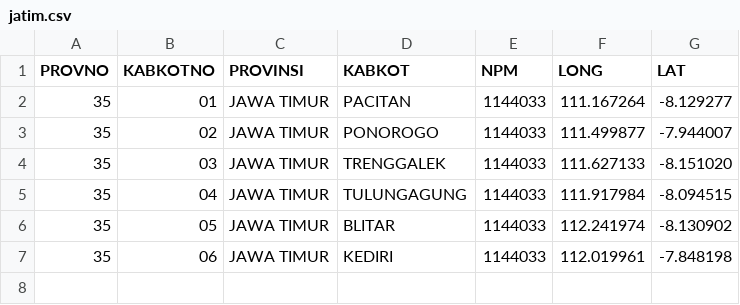
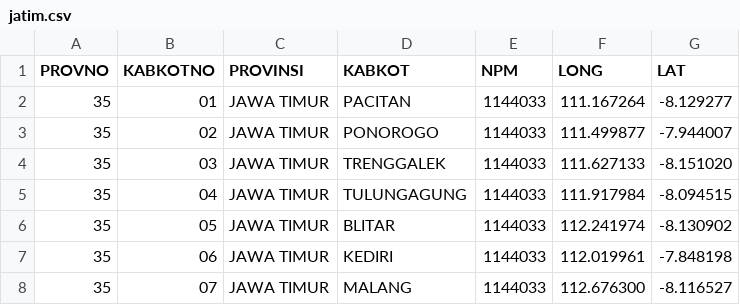
Before and after one commit to peuyeum/peuyeum, a CSV file: docs/jatim.csv, drawn as a sheet.

Commit message:
35,07,JAWA TIMUR,MALANG

```diff
--- a/docs/jatim.csv
+++ b/docs/jatim.csv
@@ -7 +7,2 @@ PROVNO,KABKOTNO,PROVINSI,KABKOT,NPM,LONG,LAT
 35,06,JAWA TIMUR,KEDIRI,1144033,112.019961,-7.848198
+35,07,JAWA TIMUR,MALANG,1144033,112.676300,-8.116527
```
Also changed, not shown: 1 other file.
